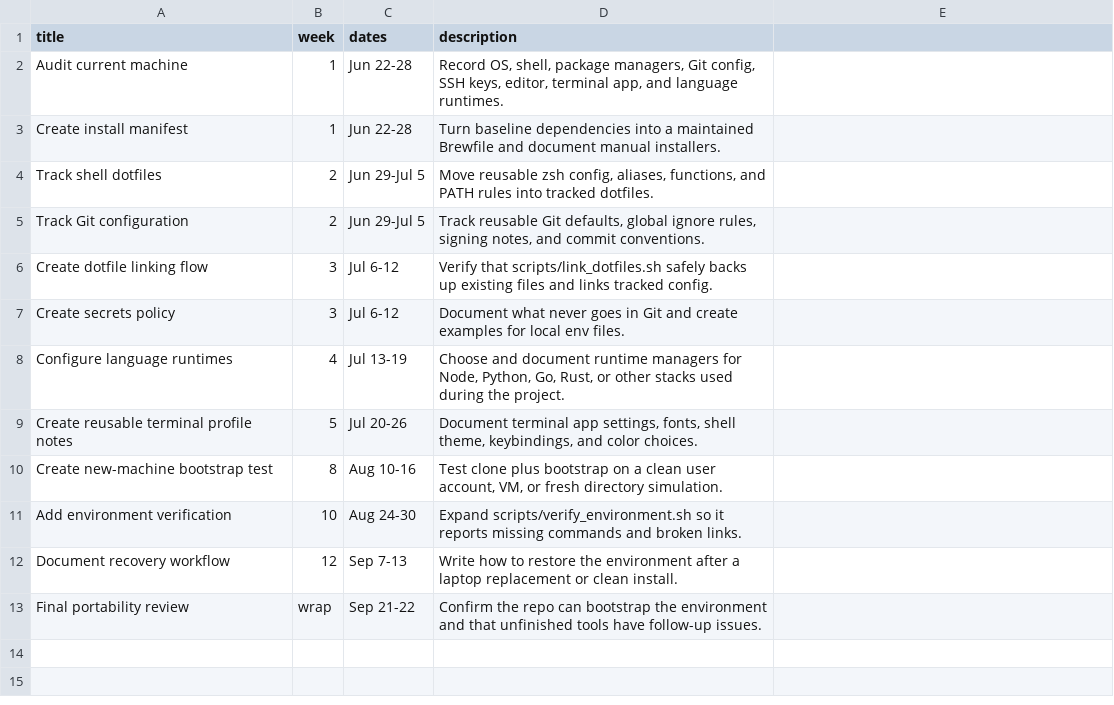
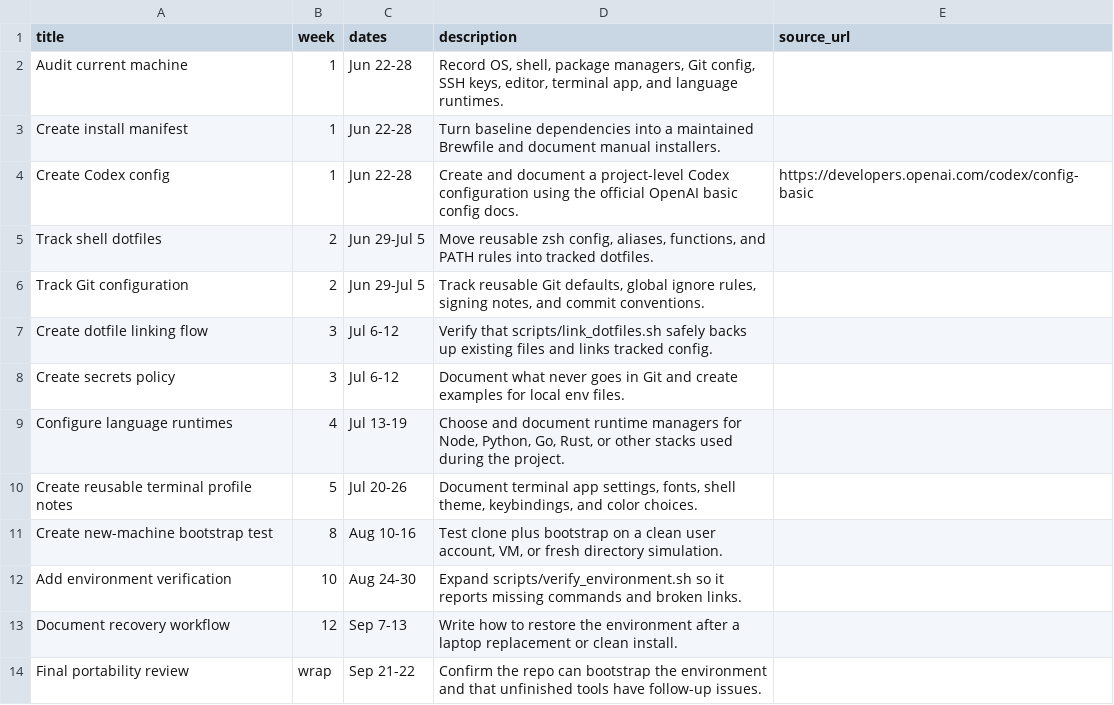
Before and after one commit to m3lixir/cli-tools-and-dotfiles, a TSV file: data/environment_tasks.tsv, drawn as a sheet; the diff names each change by its address in the sheet, - before the commit and + after, or states it on an @@ line.

Commit message:
Add Codex config setup task

```diff
--- a/data/environment_tasks.tsv
+++ b/data/environment_tasks.tsv
-E1: (empty)
+E1: source_url
+row 4: Create Codex config | 1 | Jun 22-28 | Create and document a project-level Codex configuration using the official OpenAI basic config docs. | https://developers.openai.com/codex/config-basic
```
Also changed, not shown: 1 other file.
